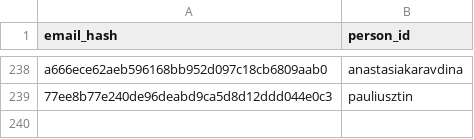
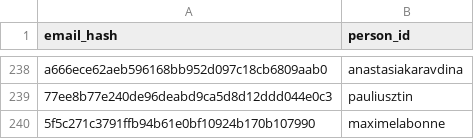
Before and after one commit to RevathyRamalingam/datatalksclub.github.io, a CSV file: scripts/data/hashes.csv, drawn as a sheet; only a part is shown, gaps mark what is left out.

```diff
--- a/scripts/data/hashes.csv
+++ b/scripts/data/hashes.csv
@@ -239 +239,2 @@ a666ece62aeb596168bb952d097c18cb6809aab0,anastasiakaravdina
 77ee8b77e240de96deabd9ca5d8d12ddd044e0c3,pauliusztin
+5f5c271c3791ffb94b61e0bf10924b170b107990,maximelabonne
```
Also changed, not shown: 2 other files.
